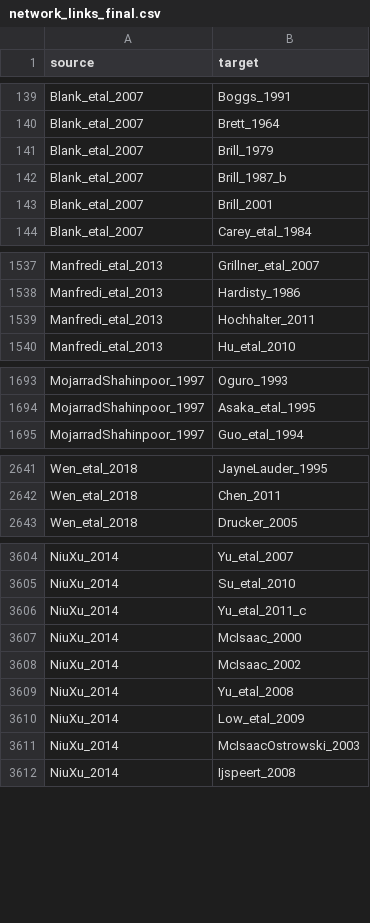
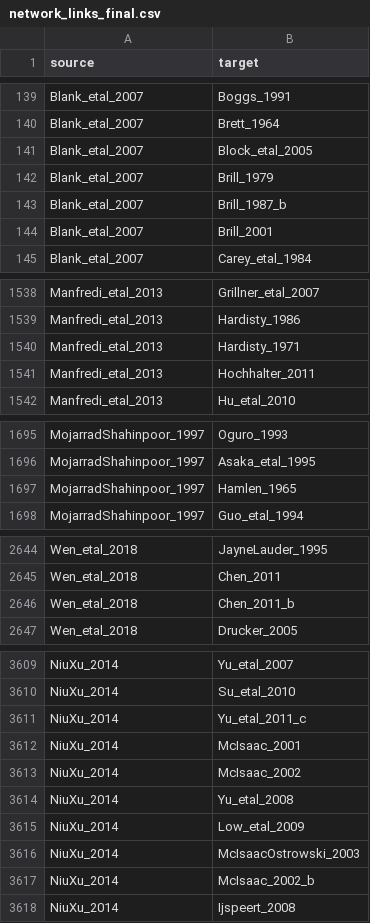
Before and after one commit to zanewolf/citations_network, a CSV file: data/network_links_final.csv, drawn as a sheet; only a part is shown, gaps mark what is left out; the diff covers the shown part only.

```diff
--- a/data/network_links_final.csv
+++ b/data/network_links_final.csv
@@ -140,2 +140,3 @@ Blank_etal_2007,Boggs_1991
 Blank_etal_2007,Brett_1964
+Blank_etal_2007,Block_etal_2005
 Blank_etal_2007,Brill_1979
@@ -1538,2 +1539,3 @@ Manfredi_etal_2013,Grillner_etal_2007
 Manfredi_etal_2013,Hardisty_1986
+Manfredi_etal_2013,Hardisty_1971
 Manfredi_etal_2013,Hochhalter_2011
@@ -1694,2 +1696,3 @@ MojarradShahinpoor_1997,Oguro_1993
 MojarradShahinpoor_1997,Asaka_etal_1995
+MojarradShahinpoor_1997,Hamlen_1965
 MojarradShahinpoor_1997,Guo_etal_1994
@@ -2642,2 +2645,3 @@ Wen_etal_2018,JayneLauder_1995
 Wen_etal_2018,Chen_2011
+Wen_etal_2018,Chen_2011_b
 Wen_etal_2018,Drucker_2005
@@ -3606,3 +3611,3 @@ NiuXu_2014,Su_etal_2010
 NiuXu_2014,Yu_etal_2011_c
-NiuXu_2014,McIsaac_2000
+NiuXu_2014,McIsaac_2001
 NiuXu_2014,McIsaac_2002
@@ -3611,2 +3616,3 @@ NiuXu_2014,Low_etal_2009
 NiuXu_2014,McIsaacOstrowski_2003
+NiuXu_2014,McIsaac_2002_b
 NiuXu_2014,Ijspeert_2008
```
Also changed, not shown: 1 added row and 10 edited cells elsewhere in this file, data/network_nodes_FinalWithRegex.csv, 1 other file.
